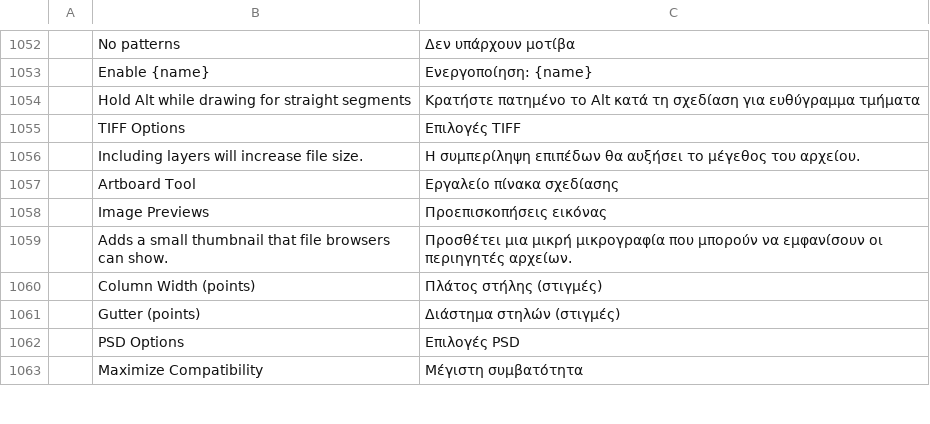
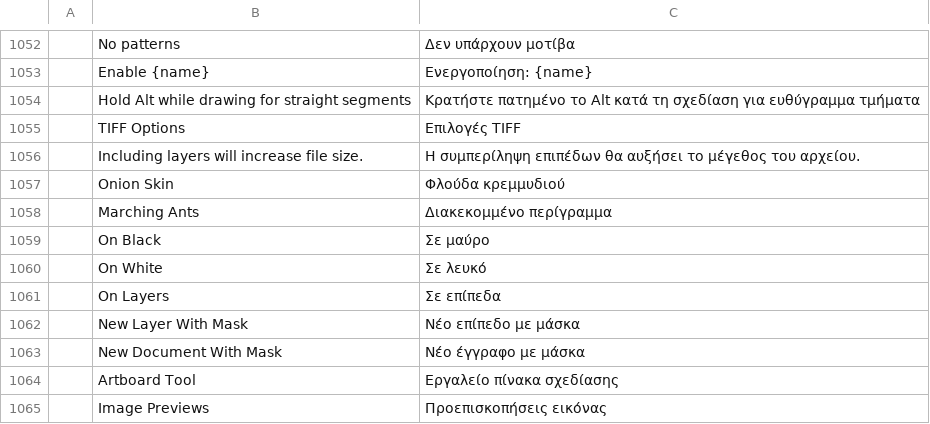
Before and after one commit to treeforjs/photocraft, a TSV file: crates/ui-egui/src/i18n/el.tsv, drawn as a sheet; only a part is shown, gaps mark what is left out; the shorter side is filled out with more unchanged rows.

```diff
--- a/crates/ui-egui/src/i18n/el.tsv
+++ b/crates/ui-egui/src/i18n/el.tsv
@@ -1056,2 +1056,9 @@
 	Including layers will increase file size.	Η συμπερίληψη επιπέδων θα αυξήσει το μέγεθος του αρχείου.
+	Onion Skin	Φλούδα κρεμμυδιού
+	Marching Ants	Διακεκομμένο περίγραμμα
+	On Black	Σε μαύρο
+	On White	Σε λευκό
+	On Layers	Σε επίπεδα
+	New Layer With Mask	Νέο επίπεδο με μάσκα
+	New Document With Mask	Νέο έγγραφο με μάσκα
 	Artboard Tool	Εργαλείο πίνακα σχεδίασης
```
Also changed, not shown: crates/ui-egui/src/i18n/es.tsv, crates/ui-egui/src/i18n/fr.tsv, 22 other files.
